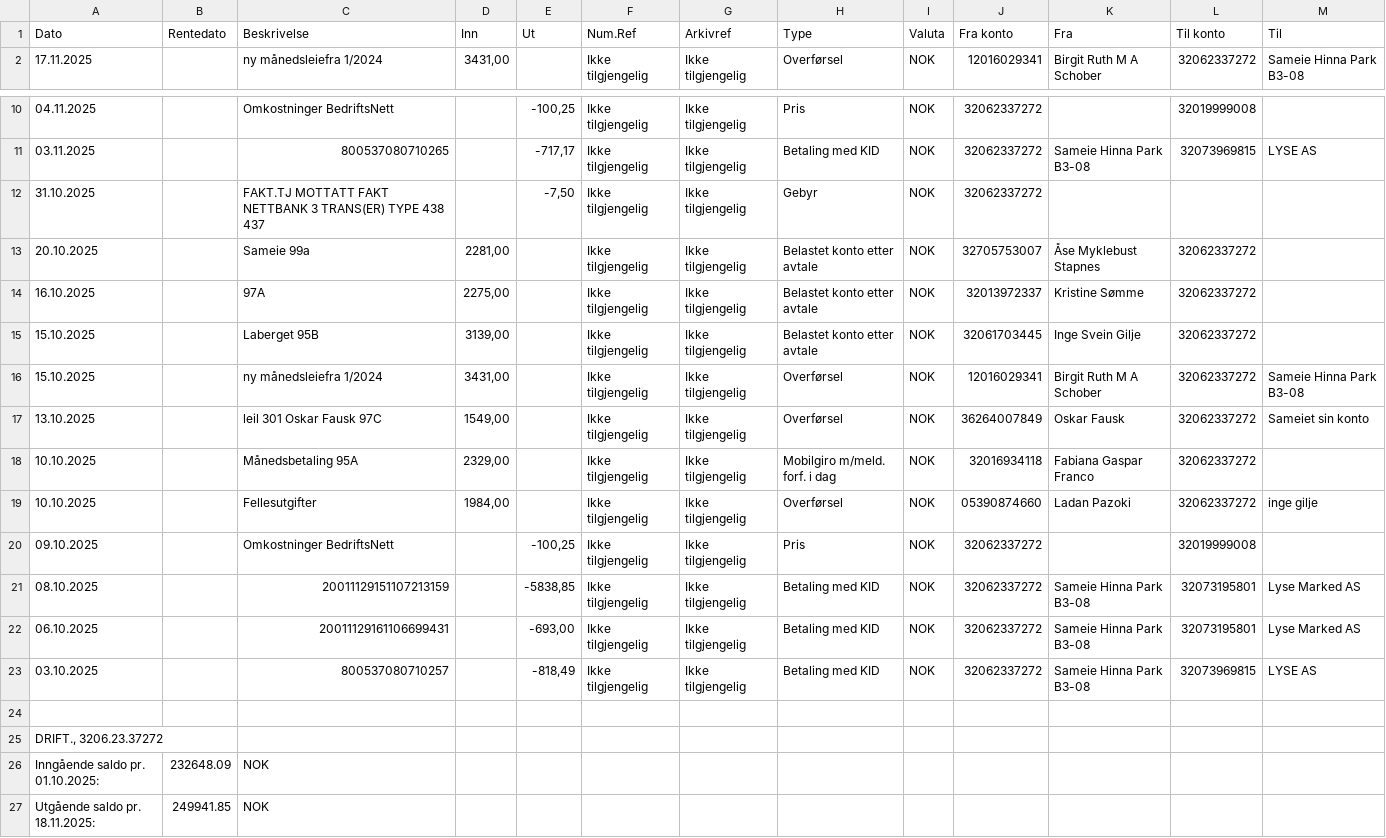
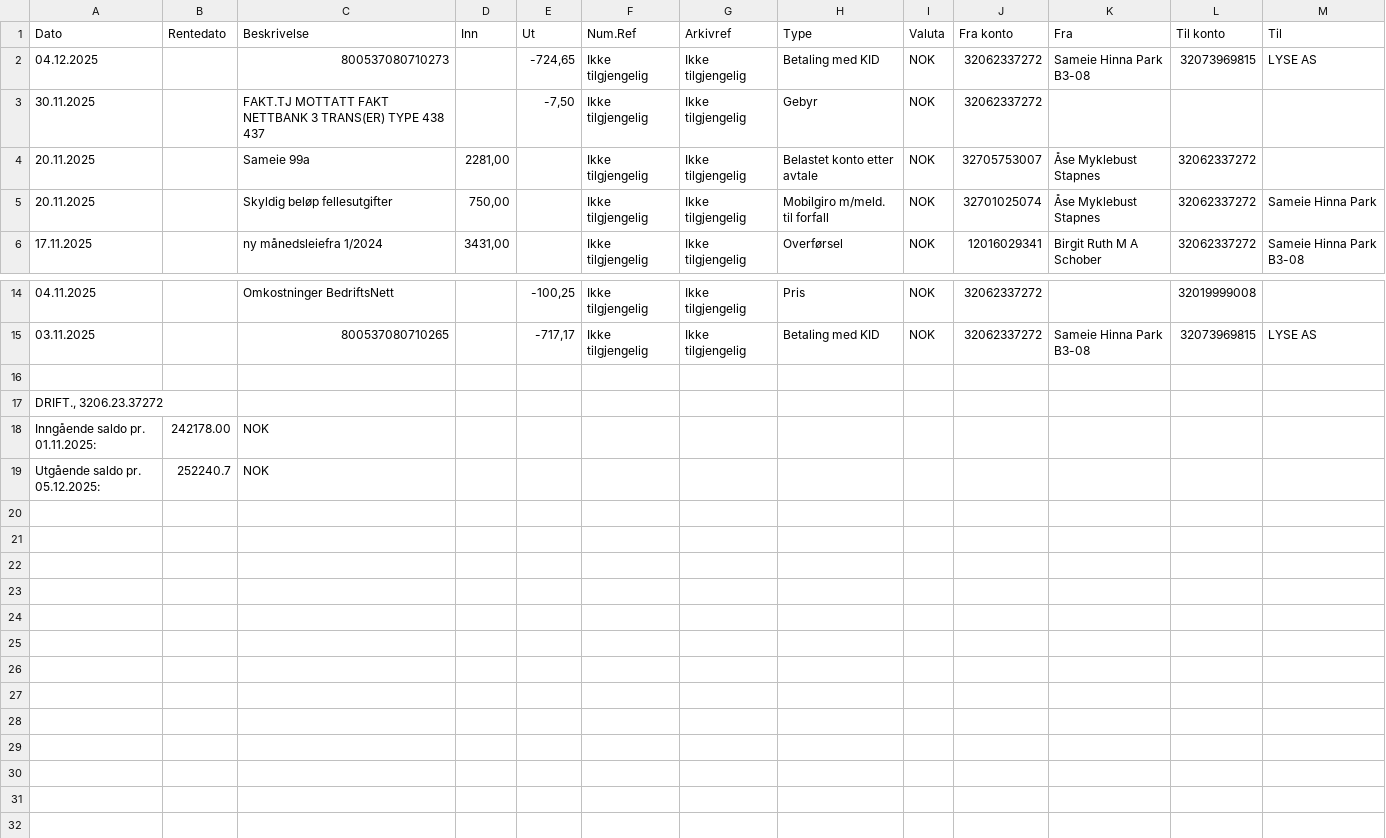
Before and after one commit to IngeGilje/condo, a CSV file: data/transaksjonsliste.csv, drawn as a sheet; only a part is shown, gaps mark what is left out.

```diff
--- a/data/transaksjonsliste.csv
+++ b/data/transaksjonsliste.csv
@@ -1,2 +1,6 @@
 Dato;Rentedato;Beskrivelse;Inn;Ut;Num.Ref;Arkivref;Type;Valuta;Fra konto;Fra;Til konto;Til
+04.12.2025;;"800537080710273";;-724,65;Ikke tilgjengelig;Ikke tilgjengelig;Betaling med KID;NOK;32062337272;Sameie Hinna Park B3-08;32073969815;LYSE AS
+30.11.2025;;"FAKT.TJ MOTTATT FAKT NETTBANK 3 TRANS(ER) TYPE 438 437";;-7,50;Ikke tilgjengelig;Ikke tilgjengelig;Gebyr;NOK;32062337272;;;
+20.11.2025;;"Sameie 99a";2281,00;;Ikke tilgjengelig;Ikke tilgjengelig;Belastet konto etter avtale;NOK;32705753007;Åse Myklebust Stapnes;32062337272;
+20.11.2025;;"Skyldig beløp fellesutgifter";750,00;;Ikke tilgjengelig;Ikke tilgjengelig;Mobilgiro m/meld. til forfall;NOK;32701025074;Åse Myklebust Stapnes;32062337272;Sameie Hinna Park
 17.11.2025;;"ny månedsleiefra 1/2024";3431,00;;Ikke tilgjengelig;Ikke tilgjengelig;Overførsel;NOK;12016029341;Birgit Ruth M A Schober;32062337272;Sameie Hinna Park B3-08
@@ -11,17 +15,5 @@ Dato;Rentedato;Beskrivelse;Inn;Ut;Num.Ref;Arkivref;Type;Valuta;Fra konto;Fra;Til
 03.11.2025;;"800537080710265";;-717,17;Ikke tilgjengelig;Ikke tilgjengelig;Betaling med KID;NOK;32062337272;Sameie Hinna Park B3-08;32073969815;LYSE AS
-31.10.2025;;"FAKT.TJ MOTTATT FAKT NETTBANK 3 TRANS(ER) TYPE 438 437";;-7,50;Ikke tilgjengelig;Ikke tilgjengelig;Gebyr;NOK;32062337272;;;
-20.10.2025;;"Sameie 99a";2281,00;;Ikke tilgjengelig;Ikke tilgjengelig;Belastet konto etter avtale;NOK;32705753007;Åse Myklebust Stapnes;32062337272;
-16.10.2025;;"97A";2275,00;;Ikke tilgjengelig;Ikke tilgjengelig;Belastet konto etter avtale;NOK;32013972337;Kristine Sømme;32062337272;
-15.10.2025;;"Laberget 95B";3139,00;;Ikke tilgjengelig;Ikke tilgjengelig;Belastet konto etter avtale;NOK;32061703445;Inge Svein Gilje;32062337272;
-15.10.2025;;"ny månedsleiefra 1/2024";3431,00;;Ikke tilgjengelig;Ikke tilgjengelig;Overførsel;NOK;12016029341;Birgit Ruth M A Schober;32062337272;Sameie Hinna Park B3-08
-13.10.2025;;"leil 301 Oskar Fausk 97C";1549,00;;Ikke tilgjengelig;Ikke tilgjengelig;Overførsel;NOK;36264007849;Oskar Fausk;32062337272;Sameiet sin konto
-10.10.2025;;"Månedsbetaling 95A";2329,00;;Ikke tilgjengelig;Ikke tilgjengelig;Mobilgiro m/meld. forf. i dag;NOK;32016934118;Fabiana Gaspar Franco;32062337272;
-10.10.2025;;"Fellesutgifter";1984,00;;Ikke tilgjengelig;Ikke tilgjengelig;Overførsel;NOK;05390874660;Ladan Pazoki;32062337272;inge gilje
-09.10.2025;;"Omkostninger BedriftsNett";;-100,25;Ikke tilgjengelig;Ikke tilgjengelig;Pris;NOK;32062337272;;32019999008;
-08.10.2025;;"20011129151107213159";;-5838,85;Ikke tilgjengelig;Ikke tilgjengelig;Betaling med KID;NOK;32062337272;Sameie Hinna Park B3-08;32073195801;Lyse Marked AS
-06.10.2025;;"20011129161106699431";;-693,00;Ikke tilgjengelig;Ikke tilgjengelig;Betaling med KID;NOK;32062337272;Sameie Hinna Park B3-08;32073195801;Lyse Marked AS
-03.10.2025;;"800537080710257";;-818,49;Ikke tilgjengelig;Ikke tilgjengelig;Betaling med KID;NOK;32062337272;Sameie Hinna Park B3-08;32073969815;LYSE AS
 
 "DRIFT., 3206.23.37272"
-"Inngående saldo pr. 01.10.2025:";"232648.09";"NOK"
-"Utgående saldo pr. 18.11.2025:";"249941.85";"NOK"
+"Inngående saldo pr. 01.11.2025:";"242178.00";"NOK"
+"Utgående saldo pr. 05.12.2025:";"252240.7";"NOK"
```
Also changed, not shown: 16 other files.
